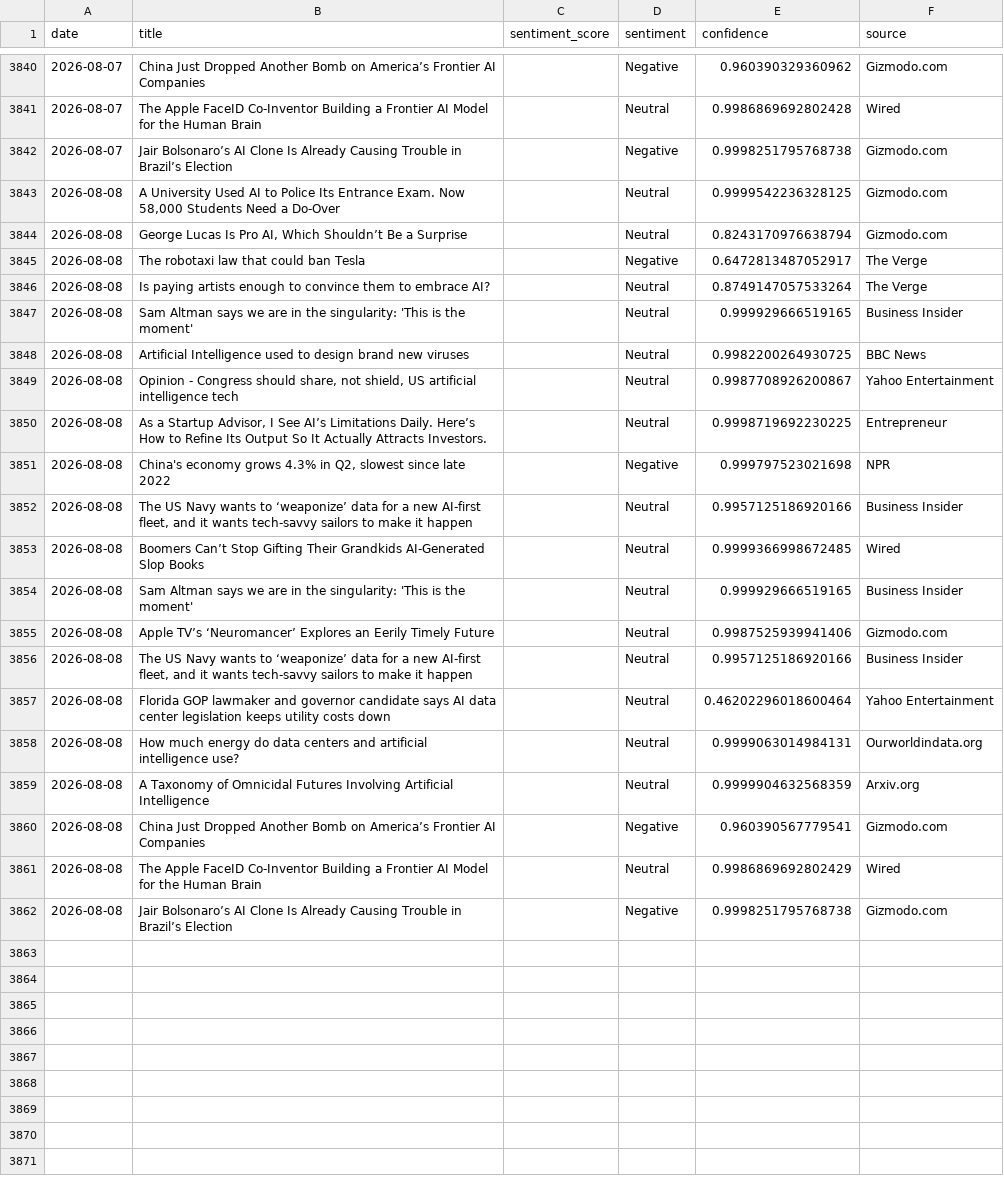
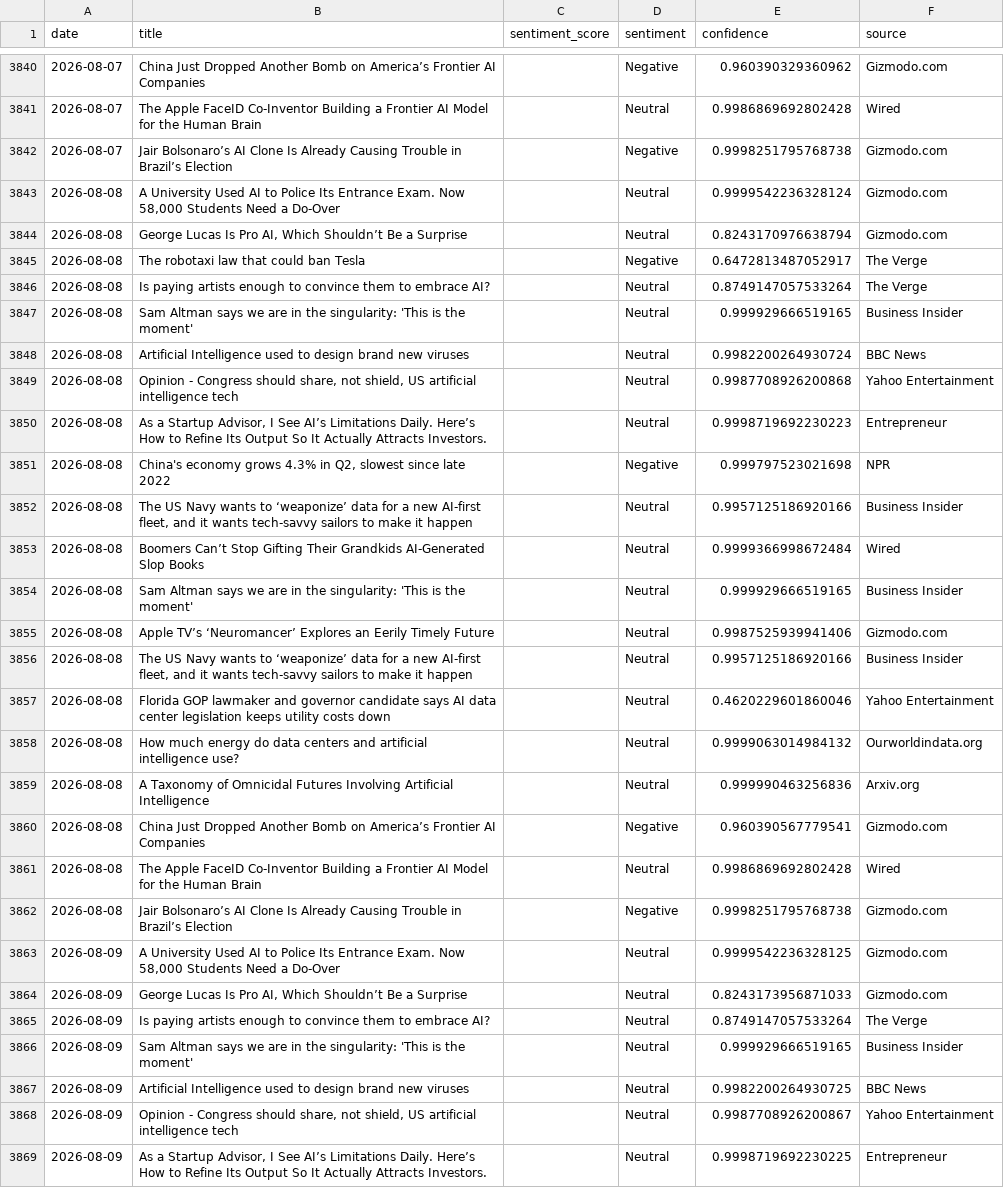
Before and after one commit to pranjalmandhan/AI-Sentiment_Pulse---Automated-News-Analysis-Dashboard, a CSV file: data/daily_sentiment.csv, drawn as a sheet; only a part is shown, gaps mark what is left out; the diff covers the shown part only.

```diff
--- a/data/daily_sentiment.csv
+++ b/data/daily_sentiment.csv
@@ -3842,3 +3842,3 @@ date,title,sentiment_score,sentiment,confidence,source
 2026-08-07,Jair Bolsonaro’s AI Clone Is Already Causing Trouble in Brazil’s Election,,Negative,0.9998251795768738,Gizmodo.com
-2026-08-08,"A University Used AI to Police Its Entrance Exam. Now 58,000 Students Need a Do-Over",,Neutral,0.9999542236328125,Gizmodo.com
+2026-08-08,"A University Used AI to Police Its Entrance Exam. Now 58,000 Students Need a Do-Over",,Neutral,0.9999542236328124,Gizmodo.com
 2026-08-08,"George Lucas Is Pro AI, Which Shouldn’t Be a Surprise",,Neutral,0.8243170976638794,Gizmodo.com
@@ -3847,8 +3847,8 @@ date,title,sentiment_score,sentiment,confidence,source
 2026-08-08,Sam Altman says we are in the singularity: 'This is the moment',,Neutral,0.999929666519165,Business Insider
-2026-08-08,Artificial Intelligence used to design brand new viruses,,Neutral,0.9982200264930725,BBC News
-2026-08-08,"Opinion - Congress should share, not shield, US artificial intelligence tech",,Neutral,0.9987708926200867,Yahoo Entertainment
-2026-08-08,"As a Startup Advisor, I See AI’s Limitations Daily. Here’s How to Refine Its Output So It Actually Attracts Investors.",,Neutral,0.9998719692230225,Entrepreneur
+2026-08-08,Artificial Intelligence used to design brand new viruses,,Neutral,0.9982200264930724,BBC News
+2026-08-08,"Opinion - Congress should share, not shield, US artificial intelligence tech",,Neutral,0.9987708926200868,Yahoo Entertainment
+2026-08-08,"As a Startup Advisor, I See AI’s Limitations Daily. Here’s How to Refine Its Output So It Actually Attracts Investors.",,Neutral,0.9998719692230223,Entrepreneur
 2026-08-08,"China's economy grows 4.3% in Q2, slowest since late 2022",,Negative,0.999797523021698,NPR
 2026-08-08,"The US Navy wants to ‘weaponize’ data for a new AI-first fleet, and it wants tech-savvy sailors to make it happen",,Neutral,0.9957125186920166,Business Insider
-2026-08-08,Boomers Can’t Stop Gifting Their Grandkids AI-Generated Slop Books,,Neutral,0.9999366998672485,Wired
+2026-08-08,Boomers Can’t Stop Gifting Their Grandkids AI-Generated Slop Books,,Neutral,0.9999366998672484,Wired
 2026-08-08,Sam Altman says we are in the singularity: 'This is the moment',,Neutral,0.999929666519165,Business Insider
@@ -3856,7 +3856,14 @@ date,title,sentiment_score,sentiment,confidence,source
 2026-08-08,"The US Navy wants to ‘weaponize’ data for a new AI-first fleet, and it wants tech-savvy sailors to make it happen",,Neutral,0.9957125186920166,Business Insider
-2026-08-08,Florida GOP lawmaker and governor candidate says AI data center legislation keeps utility costs down,,Neutral,0.46202296018600464,Yahoo Entertainment
-2026-08-08,How much energy do data centers and artificial intelligence use?,,Neutral,0.9999063014984131,Ourworldindata.org
-2026-08-08,A Taxonomy of Omnicidal Futures Involving Artificial Intelligence,,Neutral,0.9999904632568359,Arxiv.org
+2026-08-08,Florida GOP lawmaker and governor candidate says AI data center legislation keeps utility costs down,,Neutral,0.4620229601860046,Yahoo Entertainment
+2026-08-08,How much energy do data centers and artificial intelligence use?,,Neutral,0.9999063014984132,Ourworldindata.org
+2026-08-08,A Taxonomy of Omnicidal Futures Involving Artificial Intelligence,,Neutral,0.999990463256836,Arxiv.org
 2026-08-08,China Just Dropped Another Bomb on America’s Frontier AI Companies,,Negative,0.960390567779541,Gizmodo.com
-2026-08-08,The Apple FaceID Co-Inventor Building a Frontier AI Model for the Human Brain,,Neutral,0.9986869692802429,Wired
+2026-08-08,The Apple FaceID Co-Inventor Building a Frontier AI Model for the Human Brain,,Neutral,0.9986869692802428,Wired
 2026-08-08,Jair Bolsonaro’s AI Clone Is Already Causing Trouble in Brazil’s Election,,Negative,0.9998251795768738,Gizmodo.com
+2026-08-09,"A University Used AI to Police Its Entrance Exam. Now 58,000 Students Need a Do-Over",,Neutral,0.9999542236328125,Gizmodo.com
+2026-08-09,"George Lucas Is Pro AI, Which Shouldn’t Be a Surprise",,Neutral,0.8243173956871033,Gizmodo.com
+2026-08-09,Is paying artists enough to convince them to embrace AI?,,Neutral,0.8749147057533264,The Verge
+2026-08-09,Sam Altman says we are in the singularity: 'This is the moment',,Neutral,0.999929666519165,Business Insider
+2026-08-09,Artificial Intelligence used to design brand new viruses,,Neutral,0.9982200264930725,BBC News
+2026-08-09,"Opinion - Congress should share, not shield, US artificial intelligence tech",,Neutral,0.9987708926200867,Yahoo Entertainment
+2026-08-09,"As a Startup Advisor, I See AI’s Limitations Daily. Here’s How to Refine Its Output So It Actually Attracts Investors.",,Neutral,0.9998719692230225,Entrepreneur
```
Also changed, not shown: 13 added rows elsewhere in this file.
